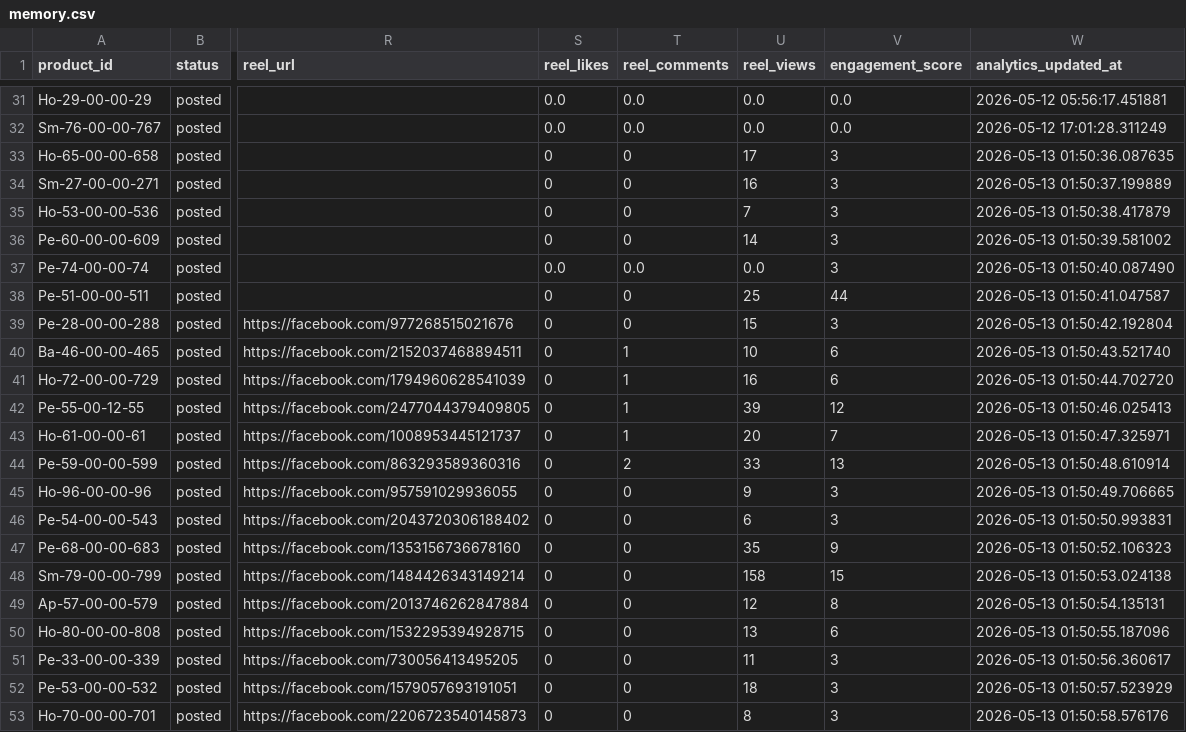
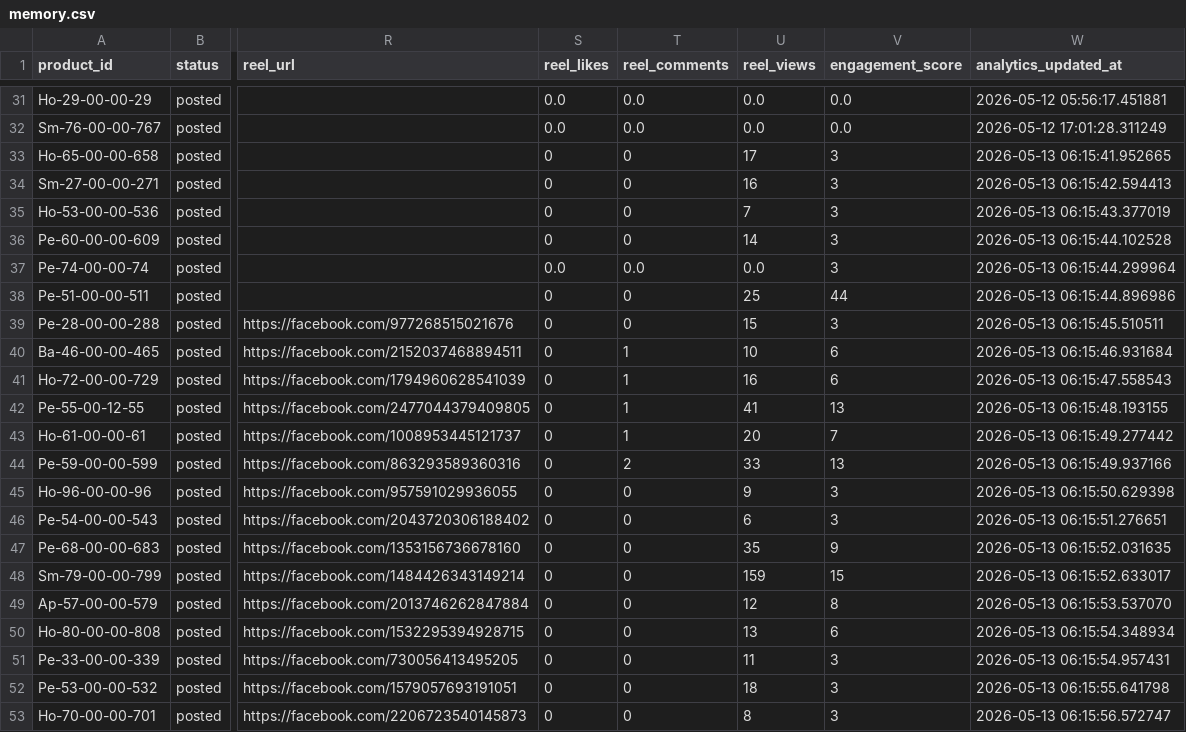
Before and after one commit to ishyishy87/AutoPostNooraxoV2, a CSV file: memory.csv, drawn as a sheet; only a part is shown, gaps mark what is left out; the diff names each change by its address in the sheet, - before the commit and + after, or states it on an @@ line.

```diff
--- a/memory.csv
+++ b/memory.csv
-W33 (analytics_updated_at): 2026-05-13 01:50:36.087635
+W33 (analytics_updated_at): 2026-05-13 06:15:41.952665
-W34 (analytics_updated_at): 2026-05-13 01:50:37.199889
+W34 (analytics_updated_at): 2026-05-13 06:15:42.594413
-W35 (analytics_updated_at): 2026-05-13 01:50:38.417879
+W35 (analytics_updated_at): 2026-05-13 06:15:43.377019
-W36 (analytics_updated_at): 2026-05-13 01:50:39.581002
+W36 (analytics_updated_at): 2026-05-13 06:15:44.102528
-W37 (analytics_updated_at): 2026-05-13 01:50:40.087490
+W37 (analytics_updated_at): 2026-05-13 06:15:44.299964
-W38 (analytics_updated_at): 2026-05-13 01:50:41.047587
+W38 (analytics_updated_at): 2026-05-13 06:15:44.896986
-W39 (analytics_updated_at): 2026-05-13 01:50:42.192804
+W39 (analytics_updated_at): 2026-05-13 06:15:45.510511
-W40 (analytics_updated_at): 2026-05-13 01:50:43.521740
+W40 (analytics_updated_at): 2026-05-13 06:15:46.931684
-W41 (analytics_updated_at): 2026-05-13 01:50:44.702720
+W41 (analytics_updated_at): 2026-05-13 06:15:47.558543
-U42 (reel_views): 39
+U42 (reel_views): 41
-V42 (engagement_score): 12
+V42 (engagement_score): 13
-W42 (analytics_updated_at): 2026-05-13 01:50:46.025413
+W42 (analytics_updated_at): 2026-05-13 06:15:48.193155
-W43 (analytics_updated_at): 2026-05-13 01:50:47.325971
+W43 (analytics_updated_at): 2026-05-13 06:15:49.277442
-W44 (analytics_updated_at): 2026-05-13 01:50:48.610914
+W44 (analytics_updated_at): 2026-05-13 06:15:49.937166
-W45 (analytics_updated_at): 2026-05-13 01:50:49.706665
+W45 (analytics_updated_at): 2026-05-13 06:15:50.629398
-W46 (analytics_updated_at): 2026-05-13 01:50:50.993831
+W46 (analytics_updated_at): 2026-05-13 06:15:51.276651
-W47 (analytics_updated_at): 2026-05-13 01:50:52.106323
+W47 (analytics_updated_at): 2026-05-13 06:15:52.031635
-U48 (reel_views): 158
+U48 (reel_views): 159
-W48 (analytics_updated_at): 2026-05-13 01:50:53.024138
+W48 (analytics_updated_at): 2026-05-13 06:15:52.633017
-W49 (analytics_updated_at): 2026-05-13 01:50:54.135131
+W49 (analytics_updated_at): 2026-05-13 06:15:53.537070
-W50 (analytics_updated_at): 2026-05-13 01:50:55.187096
+W50 (analytics_updated_at): 2026-05-13 06:15:54.348934
-W51 (analytics_updated_at): 2026-05-13 01:50:56.360617
+W51 (analytics_updated_at): 2026-05-13 06:15:54.957431
-W52 (analytics_updated_at): 2026-05-13 01:50:57.523929
+W52 (analytics_updated_at): 2026-05-13 06:15:55.641798
-W53 (analytics_updated_at): 2026-05-13 01:50:58.576176
+W53 (analytics_updated_at): 2026-05-13 06:15:56.572747
```
Also changed, not shown: 1 other file.
